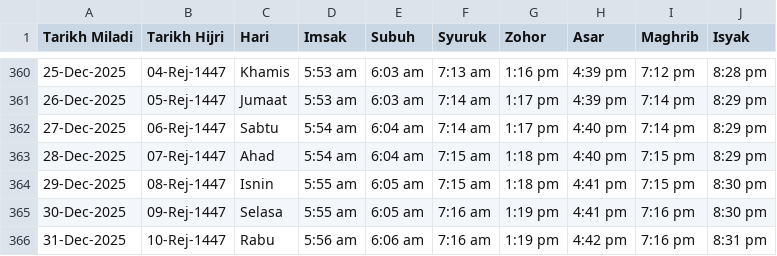
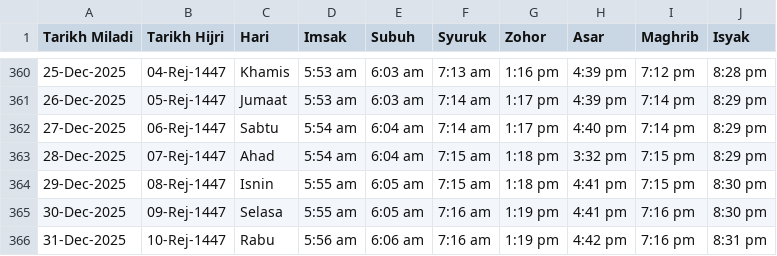
Before and after one commit to azizazlan/prayer-tv, a CSV file: public/data/jakim.csv, drawn as a sheet; only a part is shown, gaps mark what is left out.

```diff
--- a/public/data/jakim.csv
+++ b/public/data/jakim.csv
@@ -362,3 +362,3 @@ Tarikh Miladi,Tarikh Hijri,Hari,Imsak,Subuh,Syuruk,Zohor,Asar,Maghrib,Isyak
 27-Dec-2025,06-Rej-1447,Sabtu,5:54 am,6:04 am,7:14 am,1:17 pm,4:40 pm,7:14 pm,8:29 pm
-28-Dec-2025,07-Rej-1447,Ahad,5:54 am,6:04 am,7:15 am,1:18 pm,4:40 pm,7:15 pm,8:29 pm
+28-Dec-2025,07-Rej-1447,Ahad,5:54 am,6:04 am,7:15 am,1:18 pm,3:32 pm,7:15 pm,8:29 pm
 29-Dec-2025,08-Rej-1447,Isnin,5:55 am,6:05 am,7:15 am,1:18 pm,4:41 pm,7:15 pm,8:30 pm
```
Also changed, not shown: 4 other files.
